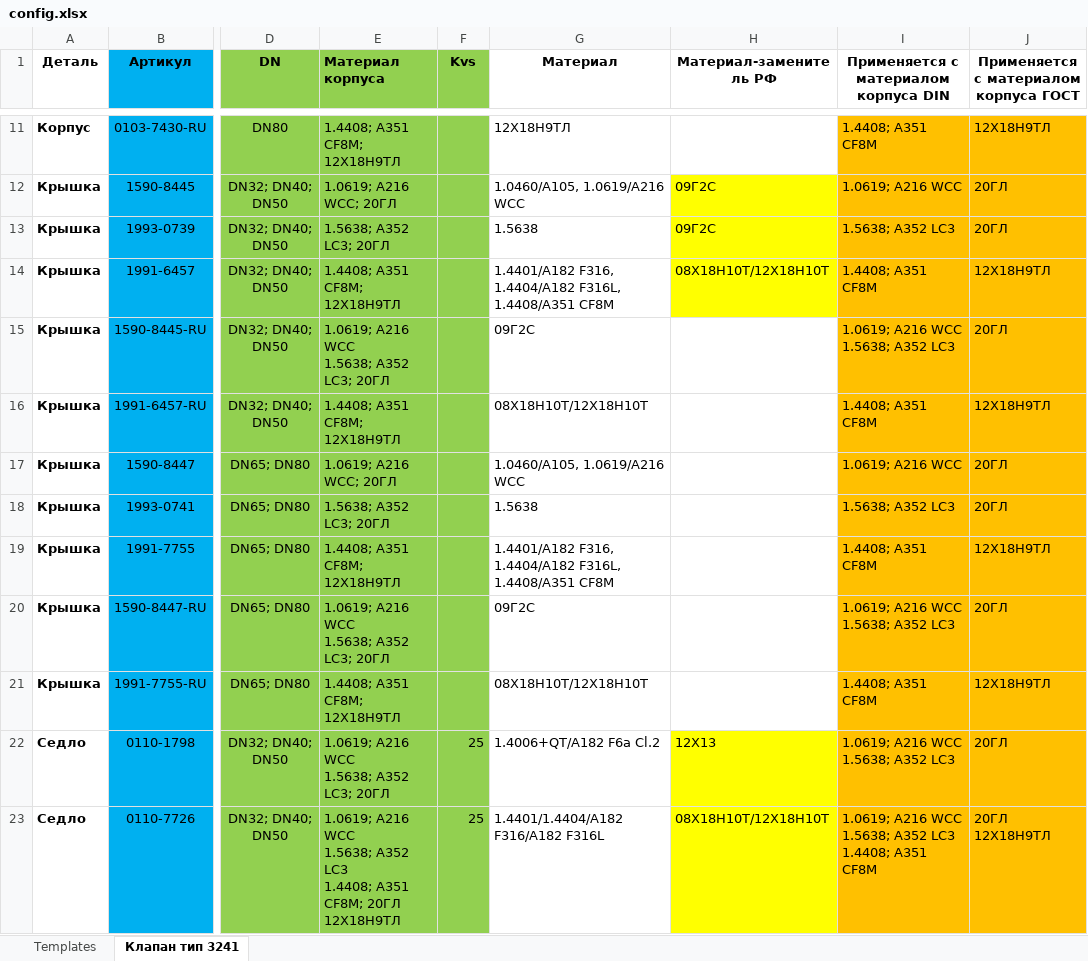
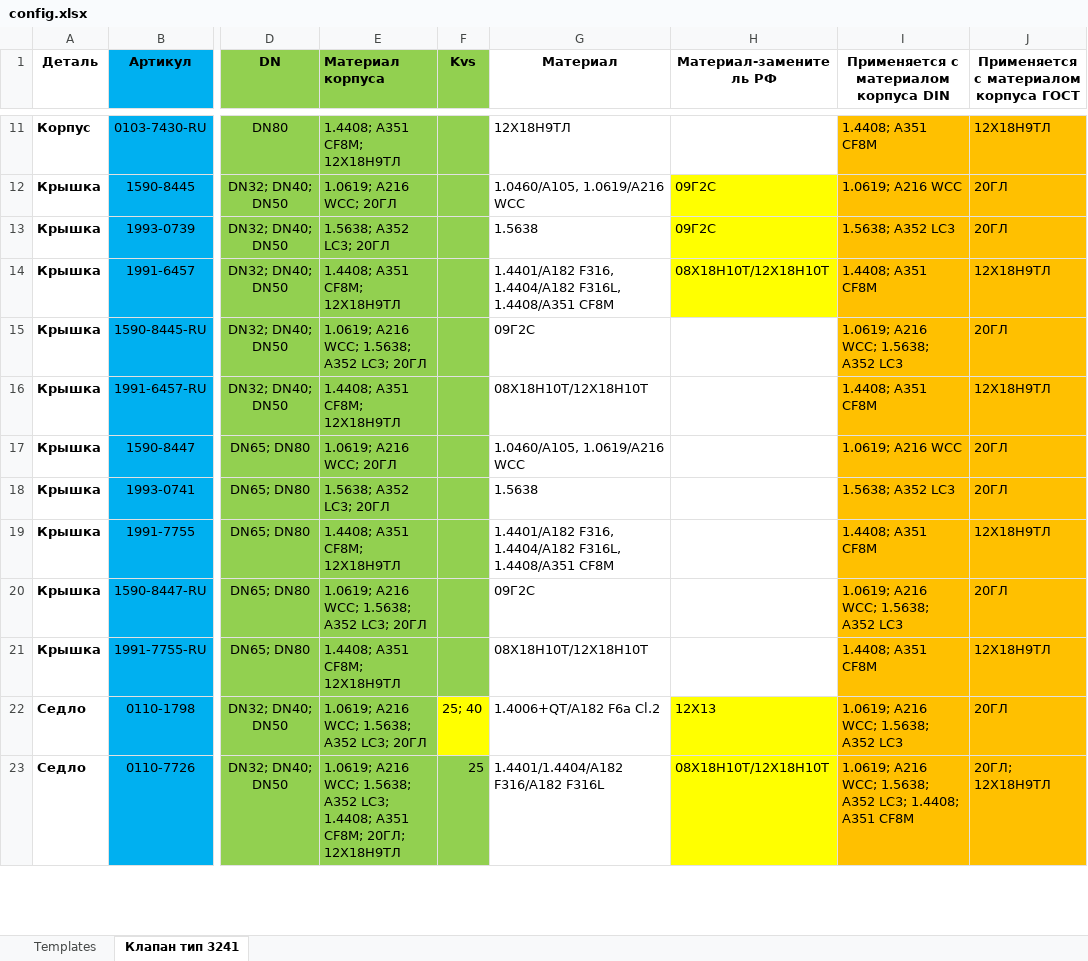
Before and after one commit to dv-markov/Python_OOP, an Excel workbook: ERP/SC_CONF_r4/config.xlsx, sheet Клапан тип 3241, drawn as a sheet; only a part is shown, gaps mark what is left out; values as stored, in another font and other column widths than the file's, no borders; conditional formats not drawn; ↵ is a line break in a cell; the diff covers the shown part only; the diff names each change by its address in the sheet, - before the commit and + after, or states it on an @@ line.

```diff
--- a/ERP/SC_CONF_r4/config.xlsx (sheet Клапан тип 3241)
+++ b/ERP/SC_CONF_r4/config.xlsx (sheet Клапан тип 3241)
-E15 (Материал корпуса): 1.0619; A216 WCC ↵ 1.5638; A352 LC3; 20ГЛ
+E15 (Материал корпуса): 1.0619; A216 WCC; 1.5638; A352 LC3; 20ГЛ
-I15: 1.0619; A216 WCC ↵ 1.5638; A352 LC3
+I15: 1.0619; A216 WCC; 1.5638; A352 LC3
-E20 (Материал корпуса): 1.0619; A216 WCC ↵ 1.5638; A352 LC3; 20ГЛ
+E20 (Материал корпуса): 1.0619; A216 WCC; 1.5638; A352 LC3; 20ГЛ
-I20: 1.0619; A216 WCC ↵ 1.5638; A352 LC3
+I20: 1.0619; A216 WCC; 1.5638; A352 LC3
-E22 (Материал корпуса): 1.0619; A216 WCC ↵ 1.5638; A352 LC3; 20ГЛ
+E22 (Материал корпуса): 1.0619; A216 WCC; 1.5638; A352 LC3; 20ГЛ
-F22 (Kvs): 25
+F22 (Kvs): 25; 40
-F22 fill: #92D050
+F22 fill: #FFFF00
-I22: 1.0619; A216 WCC ↵ 1.5638; A352 LC3
+I22: 1.0619; A216 WCC; 1.5638; A352 LC3
-E23 (Материал корпуса): 1.0619; A216 WCC ↵ 1.5638; A352 LC3 ↵ 1.4408; A351 CF8M; 20ГЛ ↵ 12Х18Н9ТЛ
+E23 (Материал корпуса): 1.0619; A216 WCC; 1.5638; A352 LC3; 1.4408; A351 CF8M; 20ГЛ; 12Х18Н9ТЛ
-I23: 1.0619; A216 WCC ↵ 1.5638; A352 LC3 ↵ 1.4408; A351…
+I23: 1.0619; A216 WCC; 1.5638; A352 LC3; 1.4408; A351…
-J23: 20ГЛ ↵ 12Х18Н9ТЛ
+J23: 20ГЛ; 12Х18Н9ТЛ
```
Also changed, not shown: 75 edited cells elsewhere in this sheet, 1 other file.
